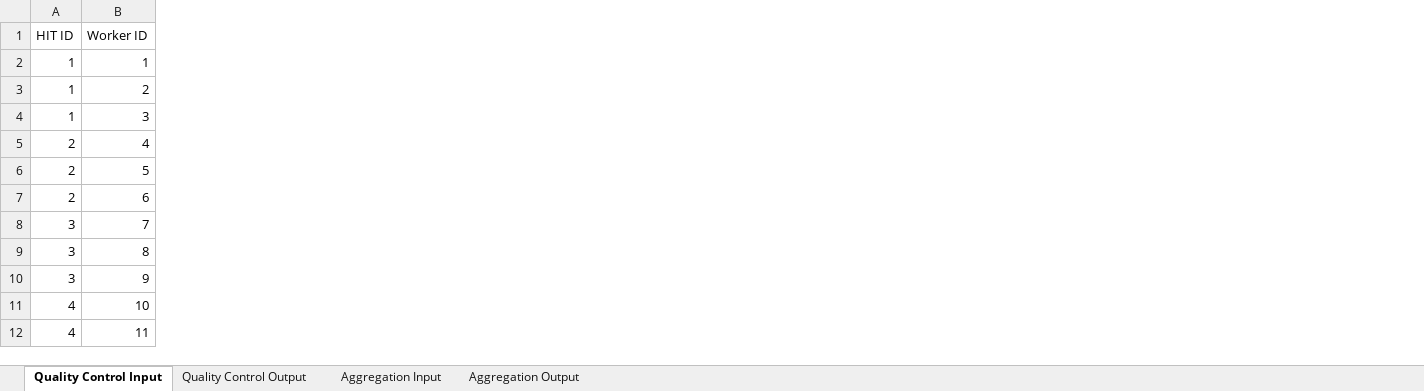
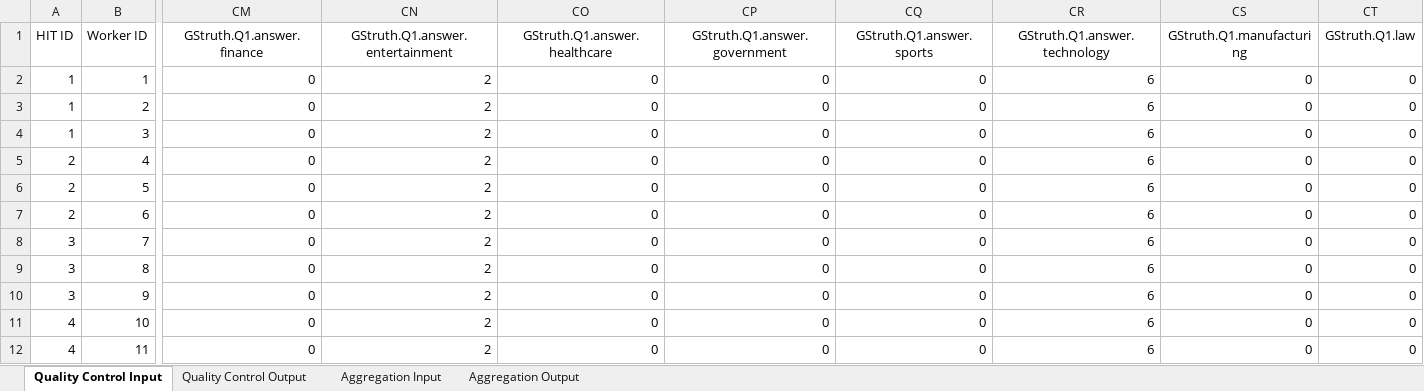
Before and after one commit to jack-roseman/CrowdHire, an Excel workbook: Sample InputOutput QC and Aggregation.xlsx, sheet Quality Control Input, drawn as a sheet; only a part is shown, gaps mark what is left out; values as stored, in another font and other column widths than the file's, no borders; the diff covers the shown part only; the diff names each change by its address in the sheet, - before the commit and + after, or states it on an @@ line.

Commit message:
quality control module

```diff
--- a/Sample InputOutput QC and Aggregation.xlsx (sheet Quality Control Input)
+++ b/Sample InputOutput QC and Aggregation.xlsx (sheet Quality Control Input)
+column CM (GStruth.Q1.answer.finance), rows 2-12: all 0
+column CN (GStruth.Q1.answer.entertainment), rows 2-12: all 2
+column CO (GStruth.Q1.answer.healthcare), rows 2-12: all 0
+column CP (GStruth.Q1.answer.government), rows 2-12: all 0
+column CQ (GStruth.Q1.answer.sports), rows 2-12: all 0
+column CR (GStruth.Q1.answer.technology), rows 2-12: all 6
+column CS (GStruth.Q1.manufacturing), rows 2-12: all 0
+column CT (GStruth.Q1.law), rows 2-12: all 0
```
Also changed, not shown: 12 added columns elsewhere in this sheet, 3 other files.
